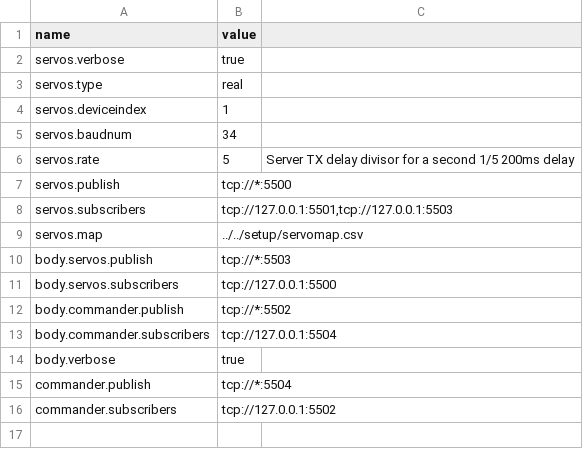
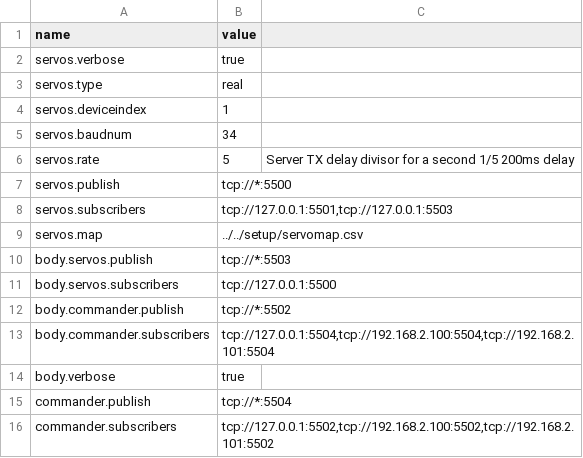
Before and after one commit to wmacevoy/grit, a CSV file: setup/config.csv, drawn as a sheet.

Commit message:
local or remote commander
Former-commit-id: 57716a4d82981a7affe408b44bdb7f4bde95c68c

```diff
--- a/setup/config.csv
+++ b/setup/config.csv
@@ -12,5 +12,5 @@ body.servos.subscribers,tcp://127.0.0.1:5500
 body.commander.publish,tcp://*:5502
-body.commander.subscribers,tcp://127.0.0.1:5504
+body.commander.subscribers,"tcp://127.0.0.1:5504,tcp://192.168.2.100:5504,tcp://192.168.2.101:5504"
 body.verbose,true
 commander.publish,tcp://*:5504
-commander.subscribers,tcp://127.0.0.1:5502
+commander.subscribers,"tcp://127.0.0.1:5502,tcp://192.168.2.100:5502,tcp://192.168.2.101:5502"
```
